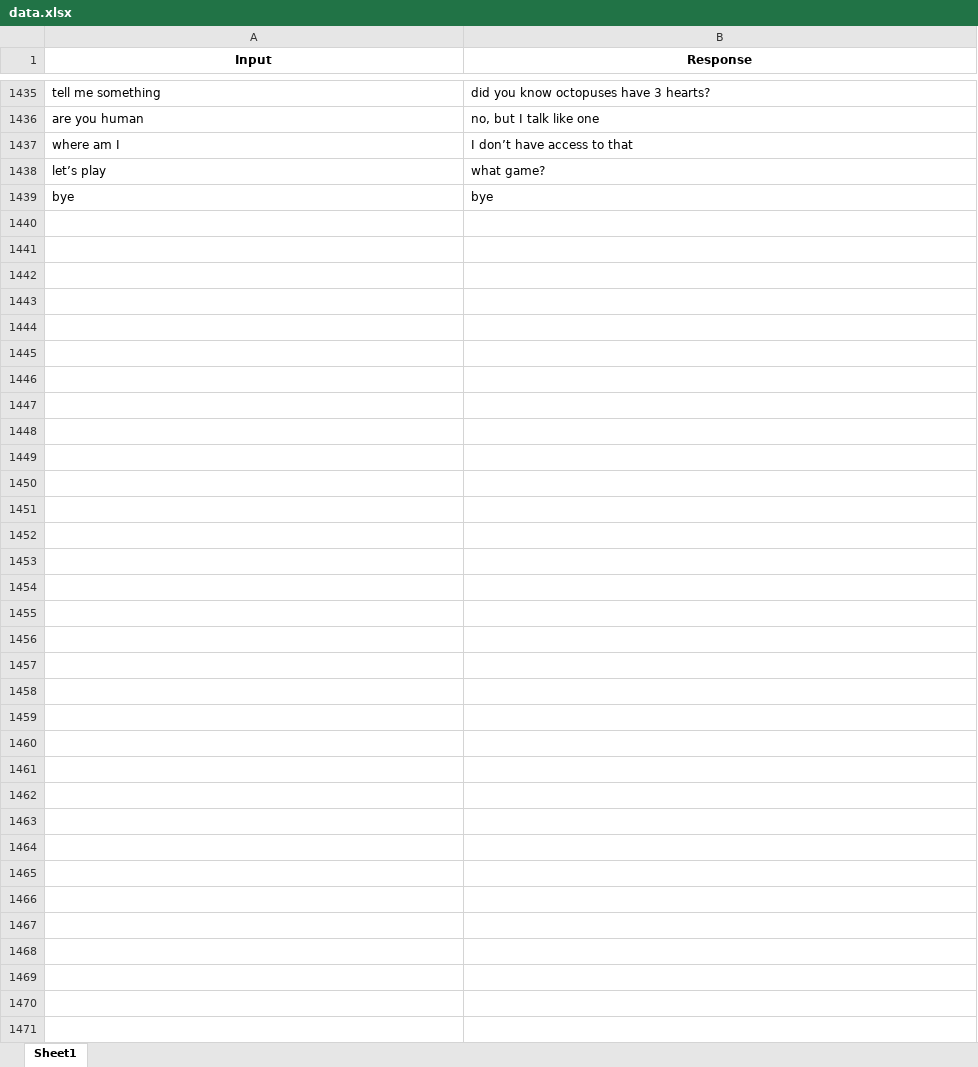
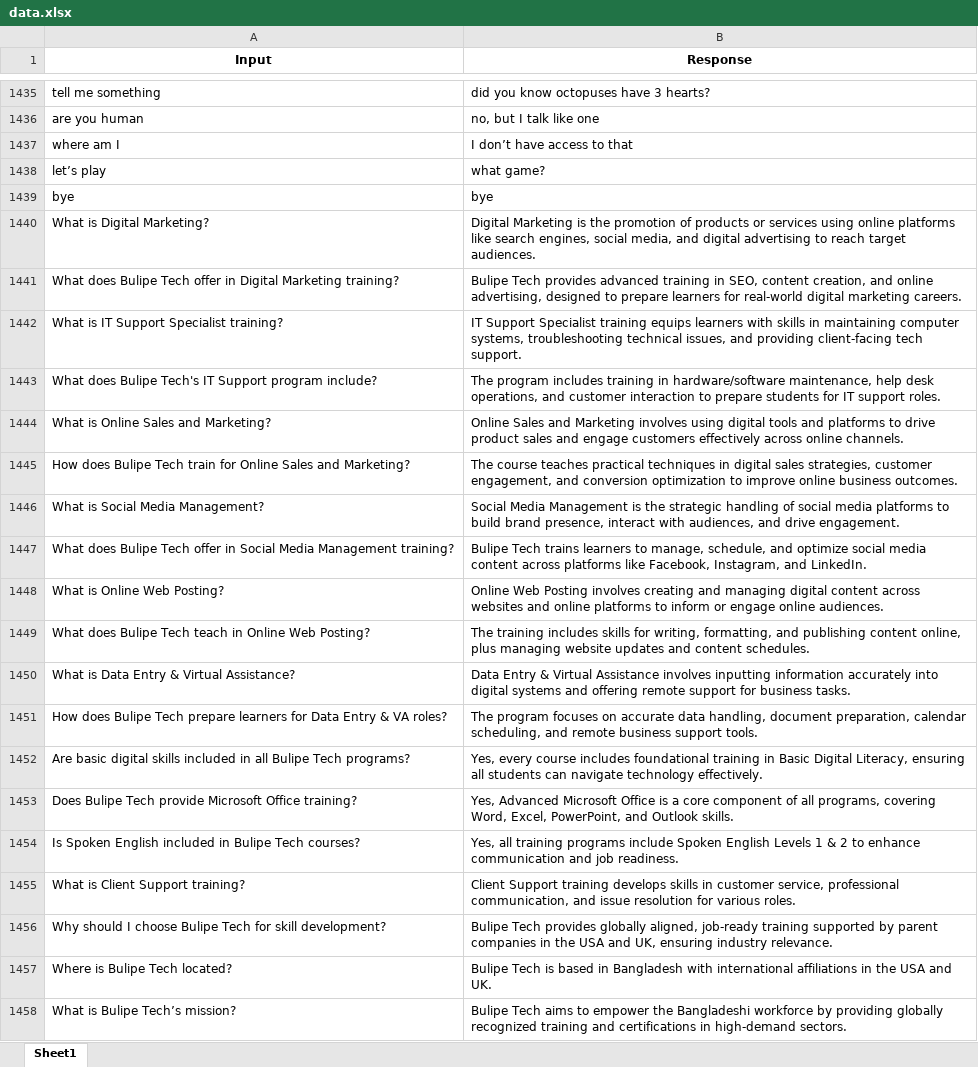
Before and after one commit to MohammoD2/builipe-tech-chatbot, an Excel workbook: data.xlsx, sheet Sheet1, drawn as a sheet; only a part is shown, gaps mark what is left out; values as stored, in another font and other column widths than the file's, no borders; the diff names each change by its address in the sheet, - before the commit and + after, or states it on an @@ line.

```diff
--- a/data.xlsx (sheet Sheet1)
+++ b/data.xlsx (sheet Sheet1)
+row 1440: What is Digital Marketing? | Digital Marketing is the promotion of products or services using online platforms like search engines, social media, and digital advertising to reach target audiences.
+row 1441: What does Bulipe Tech offer in Digital Marketing training? | Bulipe Tech provides advanced training in SEO, content creation, and online advertising, designed to prepare learners for real-world digital marketing careers.
+row 1442: What is IT Support Specialist training? | IT Support Specialist training equips learners with skills in maintaining computer systems, troubleshooting technical issues, and providing client-facing tech support.
+row 1443: What does Bulipe Tech's IT Support program include? | The program includes training in hardware/software maintenance, help desk operations, and customer interaction to prepare students for IT support roles.
+row 1444: What is Online Sales and Marketing? | Online Sales and Marketing involves using digital tools and platforms to drive product sales and engage customers effectively across online channels.
+row 1445: How does Bulipe Tech train for Online Sales and Marketing? | The course teaches practical techniques in digital sales strategies, customer engagement, and conversion optimization to improve online business outcomes.
+row 1446: What is Social Media Management? | Social Media Management is the strategic handling of social media platforms to build brand presence, interact with audiences, and drive engagement.
+row 1447: What does Bulipe Tech offer in Social Media Management training? | Bulipe Tech trains learners to manage, schedule, and optimize social media content across platforms like Facebook, Instagram, and LinkedIn.
+row 1448: What is Online Web Posting? | Online Web Posting involves creating and managing digital content across websites and online platforms to inform or engage online audiences.
+row 1449: What does Bulipe Tech teach in Online Web Posting? | The training includes skills for writing, formatting, and publishing content online, plus managing website updates and content schedules.
+row 1450: What is Data Entry & Virtual Assistance? | Data Entry & Virtual Assistance involves inputting information accurately into digital systems and offering remote support for business tasks.
+row 1451: How does Bulipe Tech prepare learners for Data Entry & VA roles? | The program focuses on accurate data handling, document preparation, calendar scheduling, and remote business support tools.
+row 1452: Are basic digital skills included in all Bulipe Tech programs? | Yes, every course includes foundational training in Basic Digital Literacy, ensuring all students can navigate technology effectively.
+row 1453: Does Bulipe Tech provide Microsoft Office training? | Yes, Advanced Microsoft Office is a core component of all programs, covering Word, Excel, PowerPoint, and Outlook skills.
+row 1454: Is Spoken English included in Bulipe Tech courses? | Yes, all training programs include Spoken English Levels 1 & 2 to enhance communication and job readiness.
+row 1455: What is Client Support training? | Client Support training develops skills in customer service, professional communication, and issue resolution for various roles.
+row 1456: Why should I choose Bulipe Tech for skill development? | Bulipe Tech provides globally aligned, job-ready training supported by parent companies in the USA and UK, ensuring industry relevance.
+row 1457: Where is Bulipe Tech located? | Bulipe Tech is based in Bangladesh with international affiliations in the USA and UK.
+row 1458: What is Bulipe Tech’s mission? | Bulipe Tech aims to empower the Bangladeshi workforce by providing globally recognized training and certifications in high-demand sectors.
```
Also changed, not shown: 2 other files.
